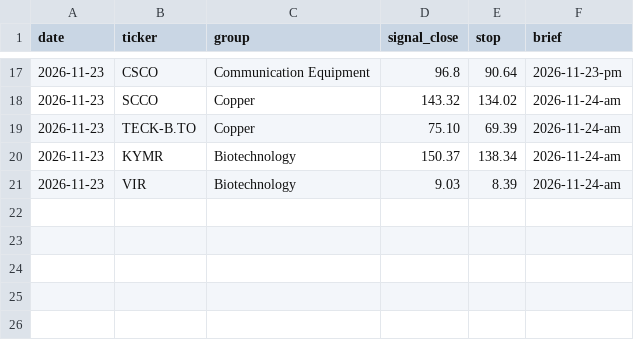
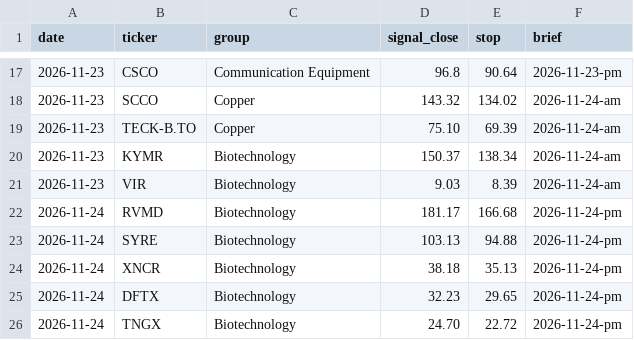
Before and after one commit to Royal-B-scan/Royal-B-scan, a CSV file: briefs/scorecard.csv, drawn as a sheet; only a part is shown, gaps mark what is left out; the diff names each change by its address in the sheet, - before the commit and + after, or states it on an @@ line.

```diff
--- a/briefs/scorecard.csv
+++ b/briefs/scorecard.csv
+row 22: 2026-11-24 | RVMD | Biotechnology | 181.17 | 166.68 | 2026-11-24-pm
+row 23: 2026-11-24 | SYRE | Biotechnology | 103.13 | 94.88 | 2026-11-24-pm
+row 24: 2026-11-24 | XNCR | Biotechnology | 38.18 | 35.13 | 2026-11-24-pm
+row 25: 2026-11-24 | DFTX | Biotechnology | 32.23 | 29.65 | 2026-11-24-pm
+row 26: 2026-11-24 | TNGX | Biotechnology | 24.70 | 22.72 | 2026-11-24-pm
```
Also changed, not shown: 3 other files.
